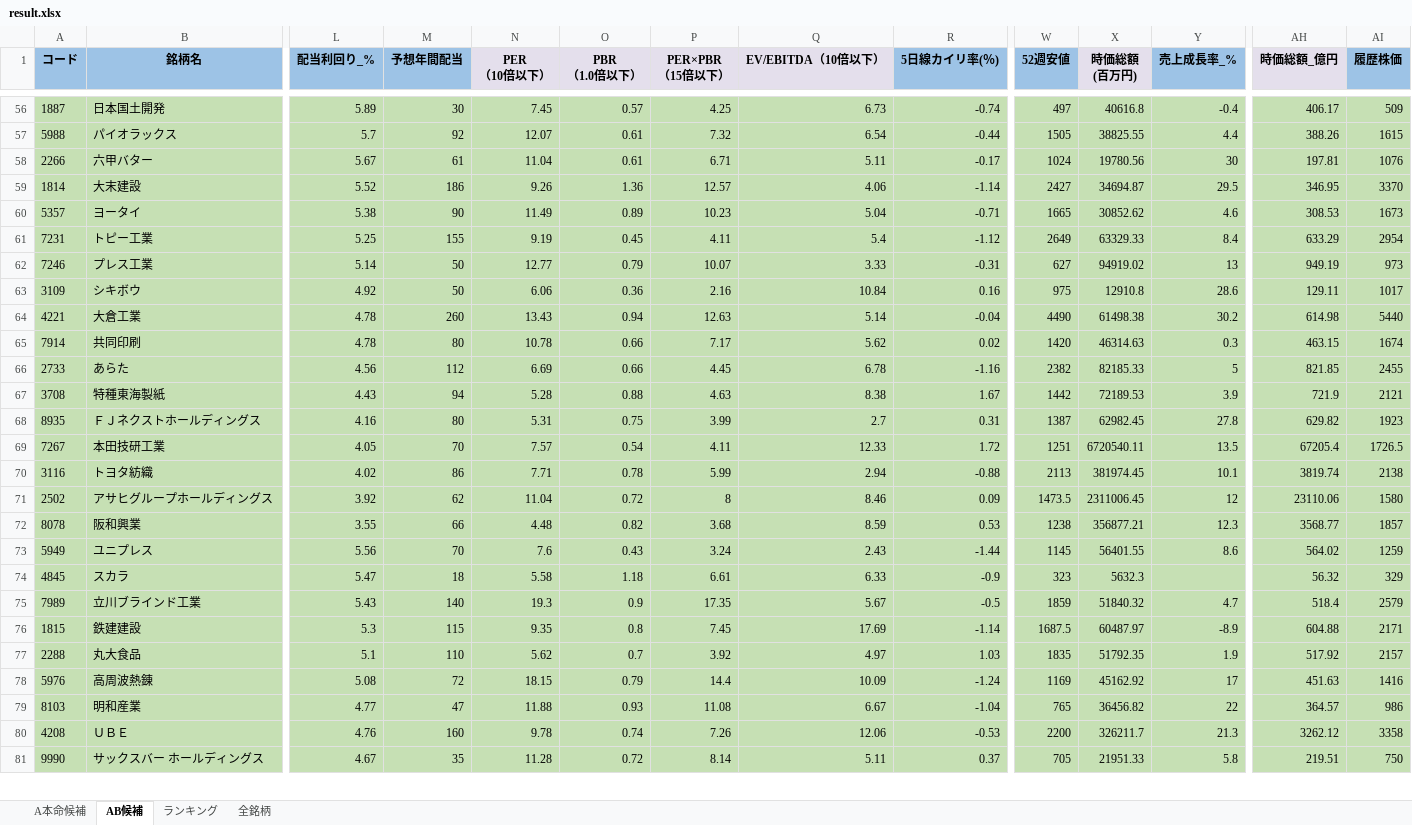
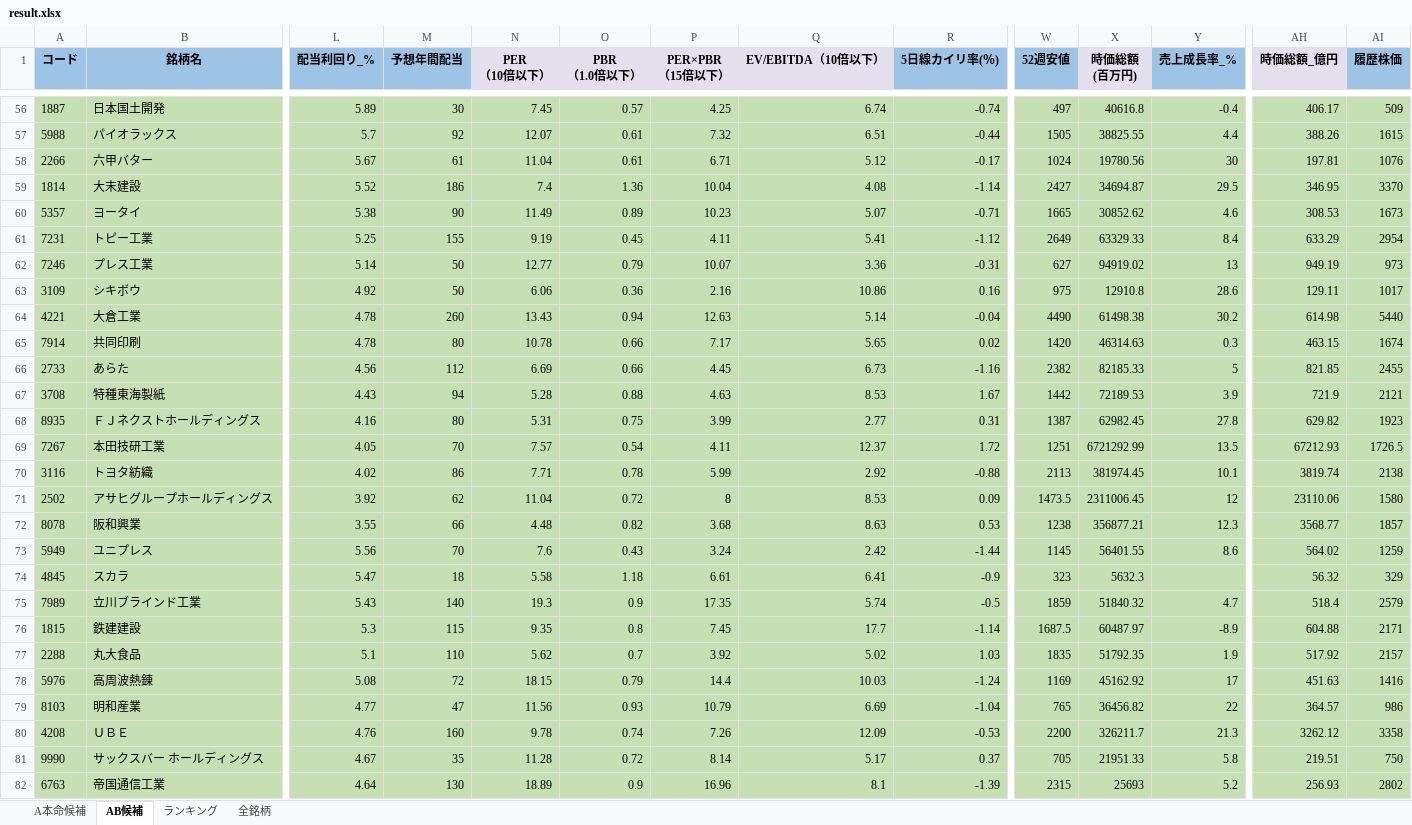
Before and after one commit to ku0909/screening, an Excel workbook: result.xlsx, sheet AB候補, drawn as a sheet; only a part is shown, gaps mark what is left out; values as stored, in another font and other column widths than the file's, no borders; rows hold the shown columns only; the diff covers the shown part only; the diff names each change by its address in the sheet, - before the commit and + after, or states it on an @@ line.

```diff
--- a/result.xlsx (sheet AB候補)
+++ b/result.xlsx (sheet AB候補)
-Q56 (EV/EBITDA（10倍以下）): 6.73
+Q56 (EV/EBITDA（10倍以下）): 6.74
-Q57 (EV/EBITDA（10倍以下）): 6.54
+Q57 (EV/EBITDA（10倍以下）): 6.51
-Q58 (EV/EBITDA（10倍以下）): 5.11
+Q58 (EV/EBITDA（10倍以下）): 5.12
-N59 (PER （10倍以下）): 9.26
+N59 (PER （10倍以下）): 7.4
-P59 (PER×PBR （15倍以下）): 12.57
+P59 (PER×PBR （15倍以下）): 10.04
-Q59 (EV/EBITDA（10倍以下）): 4.06
+Q59 (EV/EBITDA（10倍以下）): 4.08
-Q60 (EV/EBITDA（10倍以下）): 5.04
+Q60 (EV/EBITDA（10倍以下）): 5.07
-Q61 (EV/EBITDA（10倍以下）): 5.4
+Q61 (EV/EBITDA（10倍以下）): 5.41
-Q62 (EV/EBITDA（10倍以下）): 3.33
+Q62 (EV/EBITDA（10倍以下）): 3.36
-Q63 (EV/EBITDA（10倍以下）): 10.84
+Q63 (EV/EBITDA（10倍以下）): 10.86
-Q65 (EV/EBITDA（10倍以下）): 5.62
+Q65 (EV/EBITDA（10倍以下）): 5.65
-Q66 (EV/EBITDA（10倍以下）): 6.78
+Q66 (EV/EBITDA（10倍以下）): 6.73
-Q67 (EV/EBITDA（10倍以下）): 8.38
+Q67 (EV/EBITDA（10倍以下）): 8.53
-Q68 (EV/EBITDA（10倍以下）): 2.7
+Q68 (EV/EBITDA（10倍以下）): 2.77
-Q69 (EV/EBITDA（10倍以下）): 12.33
+Q69 (EV/EBITDA（10倍以下）): 12.37
-X69 (時価総額 (百万円)): 6720540.11
+X69 (時価総額 (百万円)): 6721292.99
-AH69 (時価総額_億円): 67205.4
+AH69 (時価総額_億円): 67212.93
-Q70 (EV/EBITDA（10倍以下）): 2.94
+Q70 (EV/EBITDA（10倍以下）): 2.92
-Q71 (EV/EBITDA（10倍以下）): 8.46
+Q71 (EV/EBITDA（10倍以下）): 8.53
-Q72 (EV/EBITDA（10倍以下）): 8.59
+Q72 (EV/EBITDA（10倍以下）): 8.63
-Q73 (EV/EBITDA（10倍以下）): 2.43
+Q73 (EV/EBITDA（10倍以下）): 2.42
-Q74 (EV/EBITDA（10倍以下）): 6.33
+Q74 (EV/EBITDA（10倍以下）): 6.41
-Q75 (EV/EBITDA（10倍以下）): 5.67
+Q75 (EV/EBITDA（10倍以下）): 5.74
-Q76 (EV/EBITDA（10倍以下）): 17.69
+Q76 (EV/EBITDA（10倍以下）): 17.7
-Q77 (EV/EBITDA（10倍以下）): 4.97
+Q77 (EV/EBITDA（10倍以下）): 5.02
-Q78 (EV/EBITDA（10倍以下）): 10.09
+Q78 (EV/EBITDA（10倍以下）): 10.03
-N79 (PER （10倍以下）): 11.88
+N79 (PER （10倍以下）): 11.56
-P79 (PER×PBR （15倍以下）): 11.08
+P79 (PER×PBR （15倍以下）): 10.79
-Q79 (EV/EBITDA（10倍以下）): 6.67
+Q79 (EV/EBITDA（10倍以下）): 6.69
-Q80 (EV/EBITDA（10倍以下）): 12.06
+Q80 (EV/EBITDA（10倍以下）): 12.09
-Q81 (EV/EBITDA（10倍以下）): 5.11
+Q81 (EV/EBITDA（10倍以下）): 5.17
+row 82: 6763 | 帝国通信工業 | 4.64 | 130 | 18.89 | 0.9 | 16.96 | 8.1 | -1.39 | 2315 | 25693 | 5.2 | 256.93 | 2802
```
Also changed, not shown: 11 added rows, 7 removed rows and 343 edited cells elsewhere in this sheet, sheet 全銘柄, sheet A本命候補, sheet ランキング, 1 other file.
